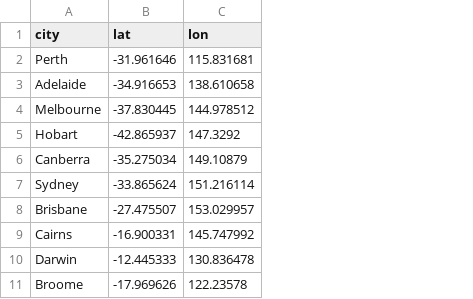
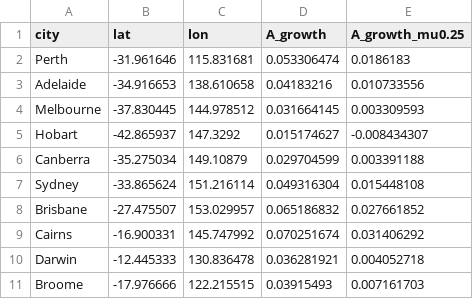
Before and after one commit to PopBiolGen/PSHB_Dynamics, a CSV file: src/city_coords.csv, drawn as a sheet; the diff names each change by its address in the sheet, - before the commit and + after, or states it on an @@ line.

Commit message:
Add model outputs (A growth rate) to cities

```diff
--- a/src/city_coords.csv
+++ b/src/city_coords.csv
+column D (A_growth), rows 2-11: 0.053306474 | 0.04183216 | 0.031664145 | 0.015174627 | 0.029704599 | 0.049316304 | 0.065186832 | 0.070251674 | 0.036281921 | 0.03915493
+column E (A_growth_mu0.25), rows 2-11: 0.0186183 | 0.010733556 | 0.003309593 | -0.008434307 | 0.003391188 | 0.015448108 | 0.027661852 | 0.031406292 | 0.004052718 | 0.007161703
-B11 (lat): -17.969626
+B11 (lat): -17.976666
-C11 (lon): 122.23578
+C11 (lon): 122.215515
```
